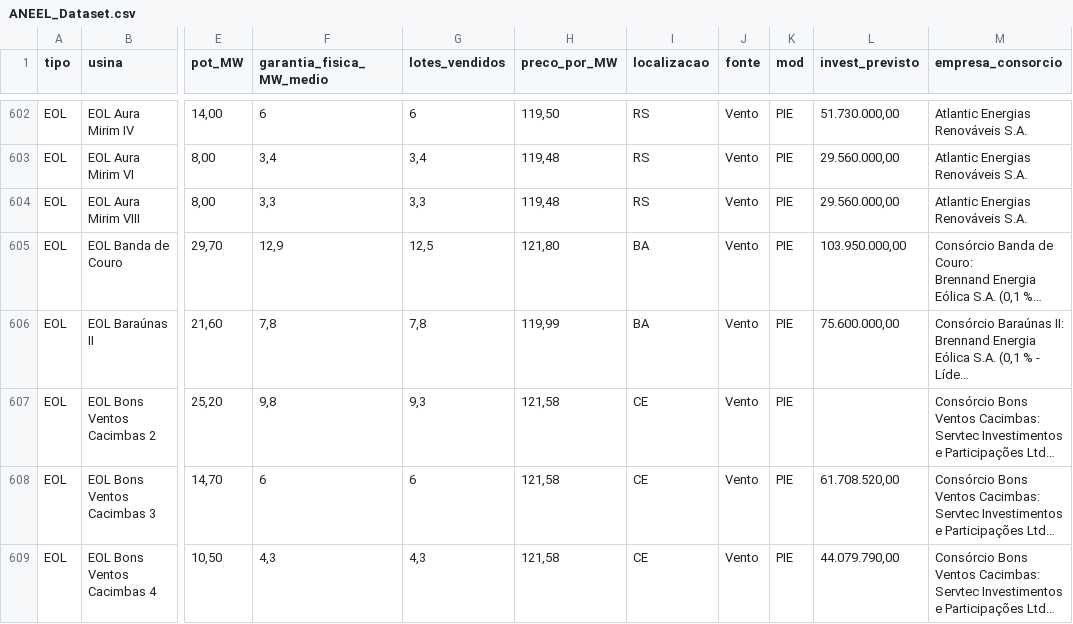
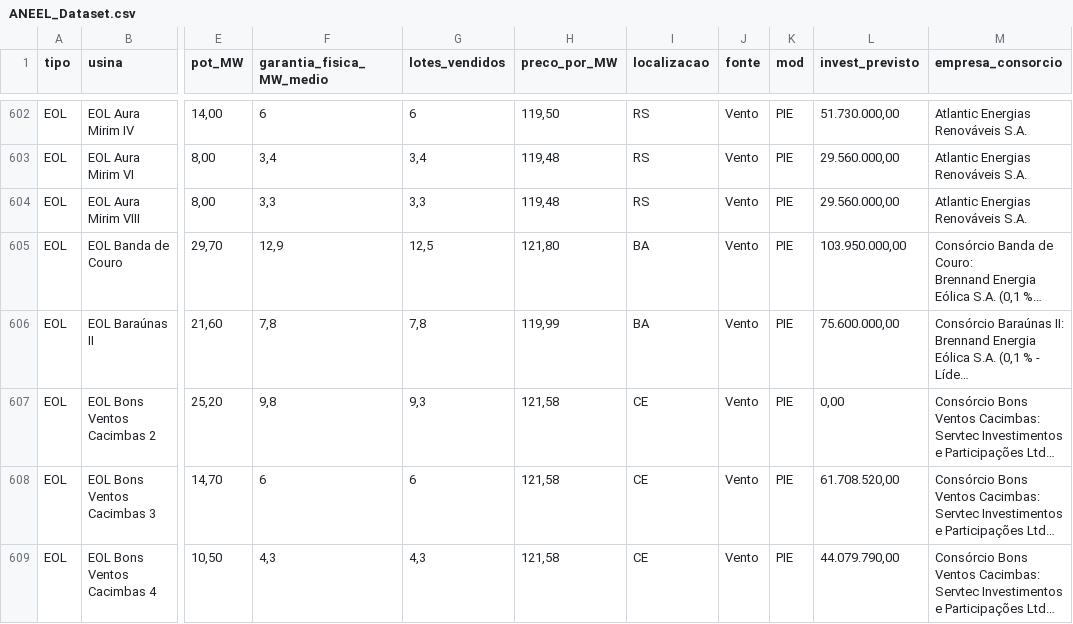
Before and after one commit to Arco-de-Treinamento/ANEEL_Dataset_2005-2019, a CSV file: Dataset/ANEEL_Dataset.csv, drawn as a sheet; only a part is shown, gaps mark what is left out; long unchanged cells end in …; the diff names each change by its address in the sheet, - before the commit and + after, or states it on an @@ line.

Commit message:
Update ANEEL_Dataset.csv

```diff
--- a/Dataset/ANEEL_Dataset.csv
+++ b/Dataset/ANEEL_Dataset.csv
-L607 (invest_previsto): (empty)
+L607 (invest_previsto): 0,00
```
